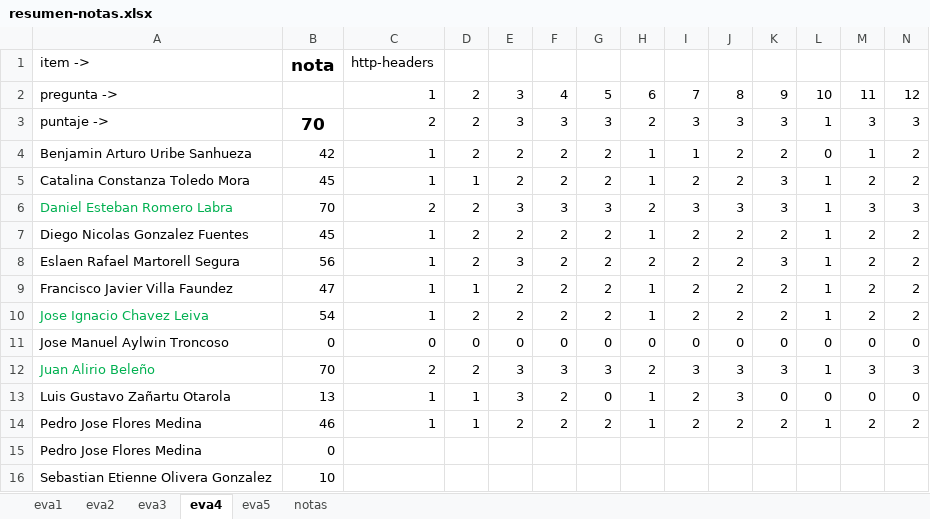
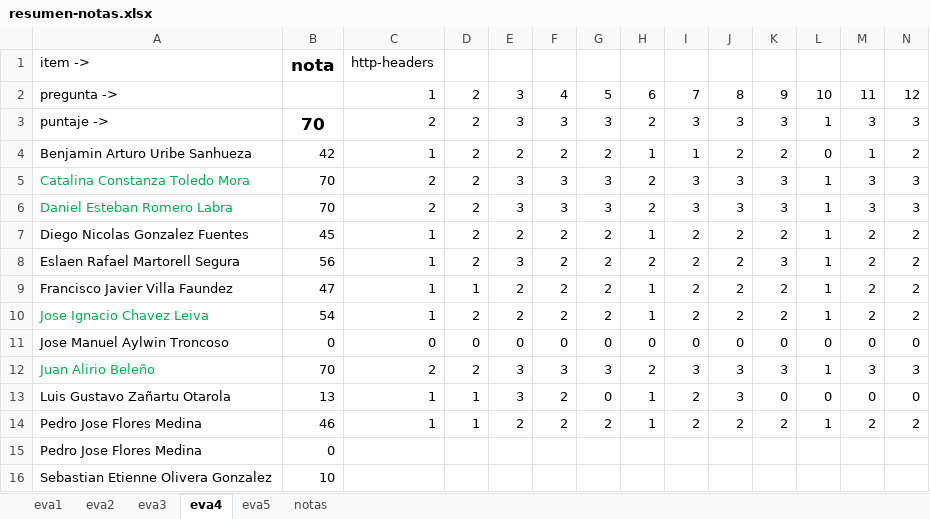
Before and after one commit to cdvelop/secure-programming, an Excel workbook: resumen-notas.xlsx, sheet eva4, drawn as a sheet; only a part is shown; values as stored, in another font and other column widths than the file's, no borders; charts and pictures not drawn; removed rows and columns are numbered as before the commit, all else as after; rows hold the shown columns only; the diff names each change by its address in the sheet, - before the commit and + after, or states it on an @@ line.

```diff
--- a/resumen-notas.xlsx (sheet eva4)
+++ b/resumen-notas.xlsx (sheet eva4)
-row 5: Catalina Constanza Toledo Mora | 45 | 1 | 1 | 2 | 2 | 2 | 1 | 2 | 2 | 3 | 1 | 2 | 2
+row 5: Catalina Constanza Toledo Mora | 70 | 2 | 2 | 3 | 3 | 3 | 2 | 3 | 3 | 3 | 1 | 3 | 3
```
Also changed, not shown: sheet eva3, sheet eva2, sheet notas.
